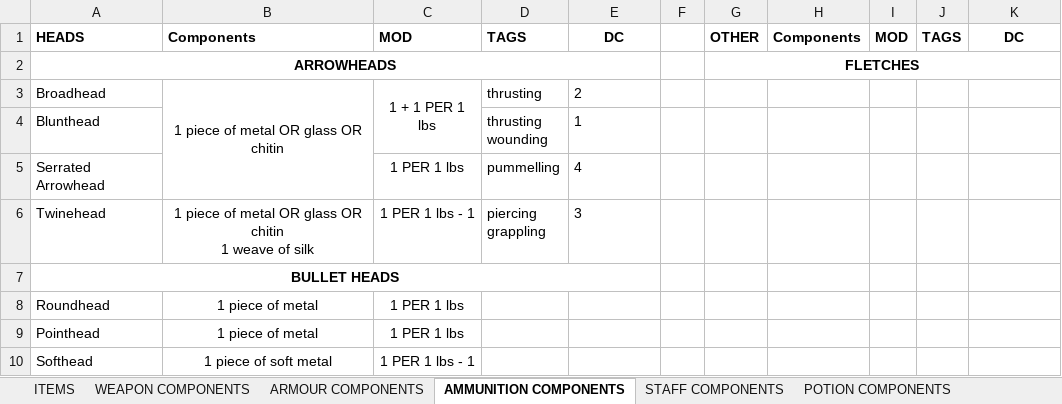
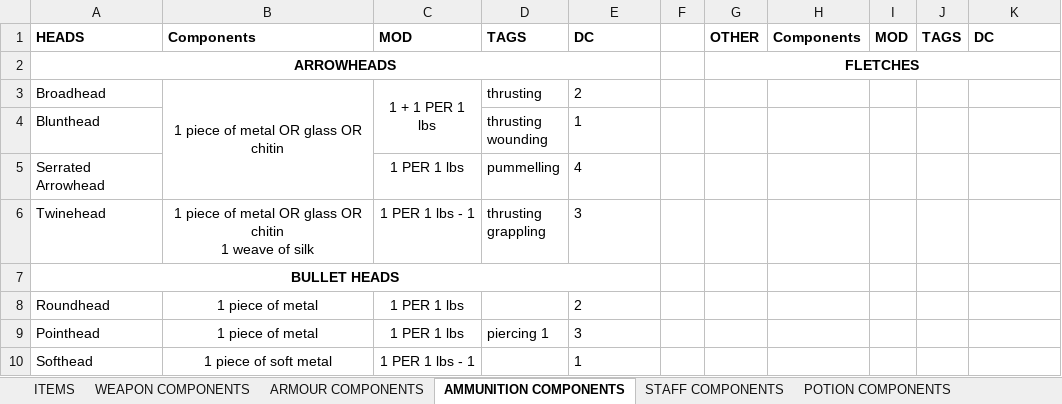
Before and after one commit to FurukizuKishi/materials_and_crafting, an Excel workbook: Items and Components.xlsx, sheet AMMUNITION COMPONENTS, drawn as a sheet; values as stored, in another font and other column widths than the file's, no borders; ↵ is a line break in a cell; the diff names each change by its address in the sheet, - before the commit and + after, or states it on an @@ line.

```diff
--- a/Items and Components.xlsx (sheet AMMUNITION COMPONENTS)
+++ b/Items and Components.xlsx (sheet AMMUNITION COMPONENTS)
-E1 alignment: center
+E1 alignment: left
-K1 alignment: center
+K1 alignment: left
-D6: piercing ↵ grappling
+D6: thrusting ↵ grappling
-E8: (empty)
+E8: 2
-D9: (empty)
+D9: piercing 1
-E9: (empty)
+E9: 3
-E10: (empty)
+E10: 1
```
Also changed, not shown: sheet ITEMS, sheet WEAPON COMPONENTS, sheet ARMOUR COMPONENTS, sheet STAFF COMPONENTS, Tags and Affinities.xlsx, 1 other file.
